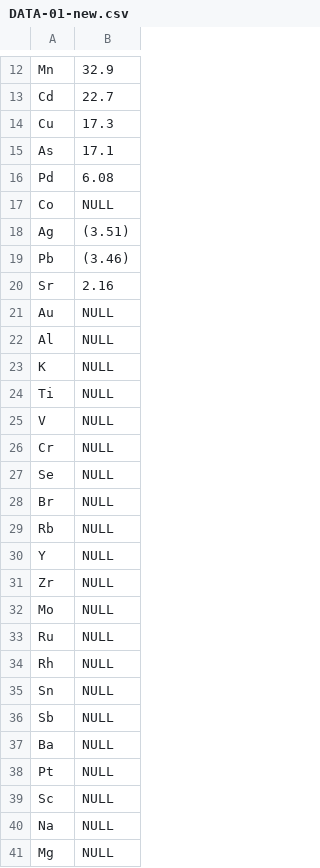
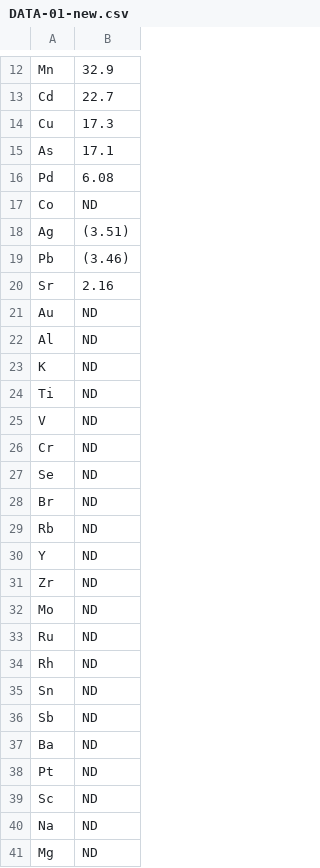
Before and after one commit to deadpahn/xls-remaker, a CSV file: data-to-process/DATA-01-new.csv, drawn as a sheet; only a part is shown, gaps mark what is left out.

```diff
--- a/data-to-process/DATA-01-new.csv
+++ b/data-to-process/DATA-01-new.csv
@@ -16,3 +16,3 @@ As,17.1
 Pd,6.08
-Co,NULL
+Co,ND
 Ag,(3.51)
@@ -20,22 +20,22 @@ Pb,(3.46)
 Sr,2.16
-Au,NULL
-Al,NULL
-K,NULL
-Ti,NULL
-V,NULL
-Cr,NULL
-Se,NULL
-Br,NULL
-Rb,NULL
-Y,NULL
-Zr,NULL
-Mo,NULL
-Ru,NULL
-Rh,NULL
-Sn,NULL
-Sb,NULL
-Ba,NULL
-Pt,NULL
-Sc,NULL
-Na,NULL
-Mg,NULL
+Au,ND
+Al,ND
+K,ND
+Ti,ND
+V,ND
+Cr,ND
+Se,ND
+Br,ND
+Rb,ND
+Y,ND
+Zr,ND
+Mo,ND
+Ru,ND
+Rh,ND
+Sn,ND
+Sb,ND
+Ba,ND
+Pt,ND
+Sc,ND
+Na,ND
+Mg,ND
```
Also changed, not shown: 11 other files.
